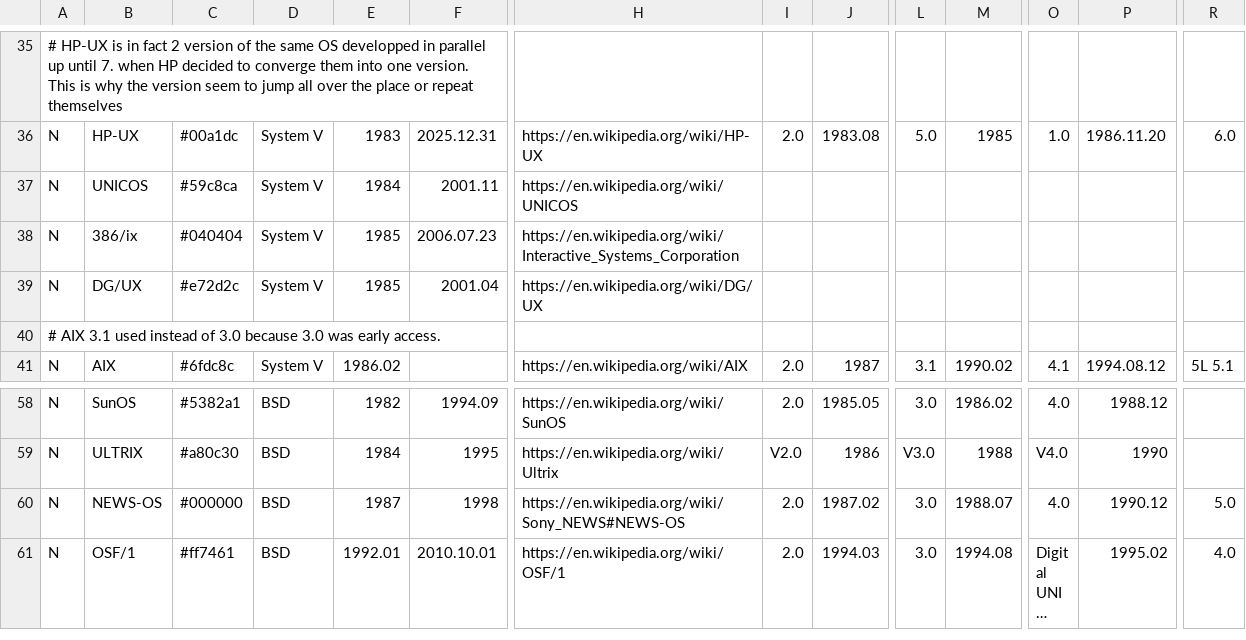
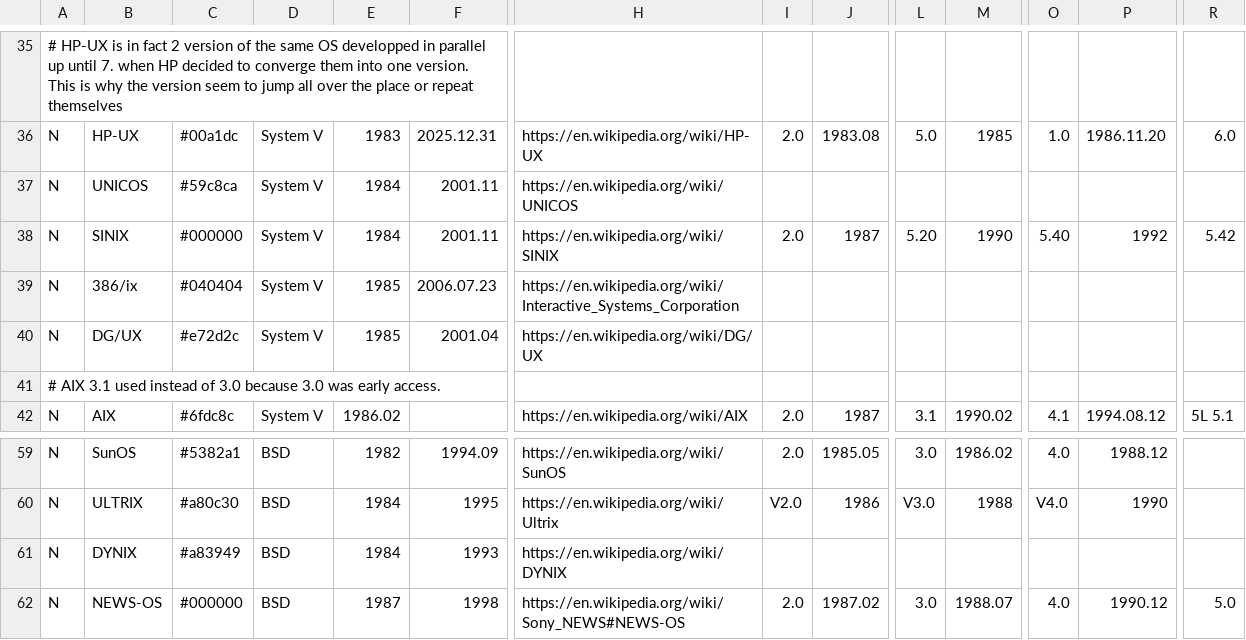
Before and after one commit to Netris89/Unix-Timeline, a CSV file: unxt.csv, drawn as a sheet; only a part is shown, gaps mark what is left out; the shorter side is filled out with more unchanged rows; long unchanged cells end in …; rows hold the shown columns only; the diff names each change by its address in the sheet, - before the commit and + after, or states it on an @@ line.

Commit message:
Add SINIX

```diff
--- a/unxt.csv
+++ b/unxt.csv
+row 38: N | SINIX | #000000 | System V | 1984 | 2001.11 | https://en.wikipedia.org/wiki/SINIX | 2.0 | 1987 | 5.20 | 1990 | 5.40 | 1992 | 5.42
+row 61: N | DYNIX | #a83949 | BSD | 1984 | 1993 | https://en.wikipedia.org/wiki/DYNIX
```
